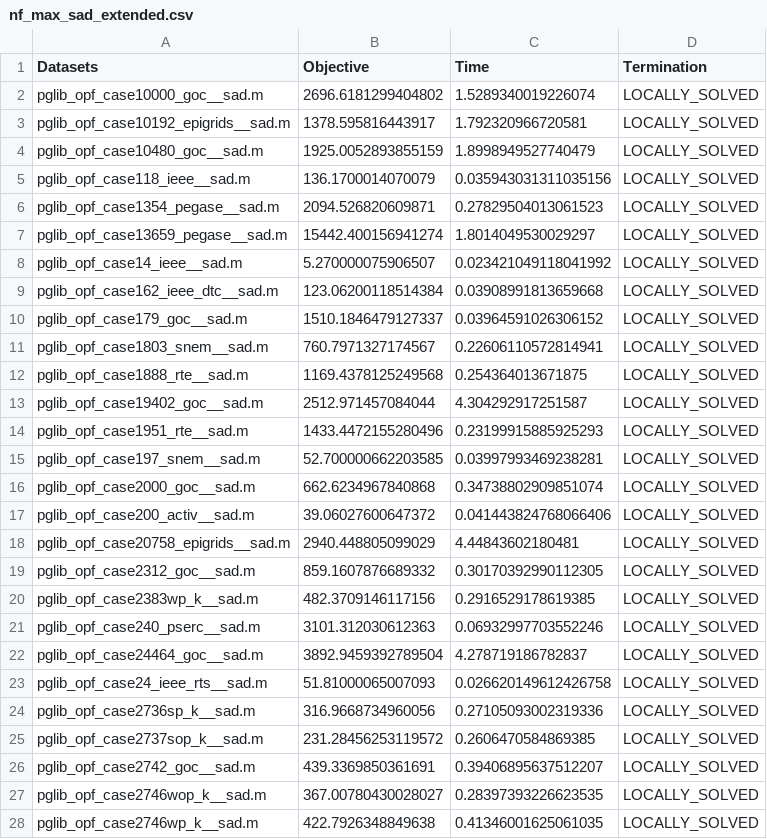
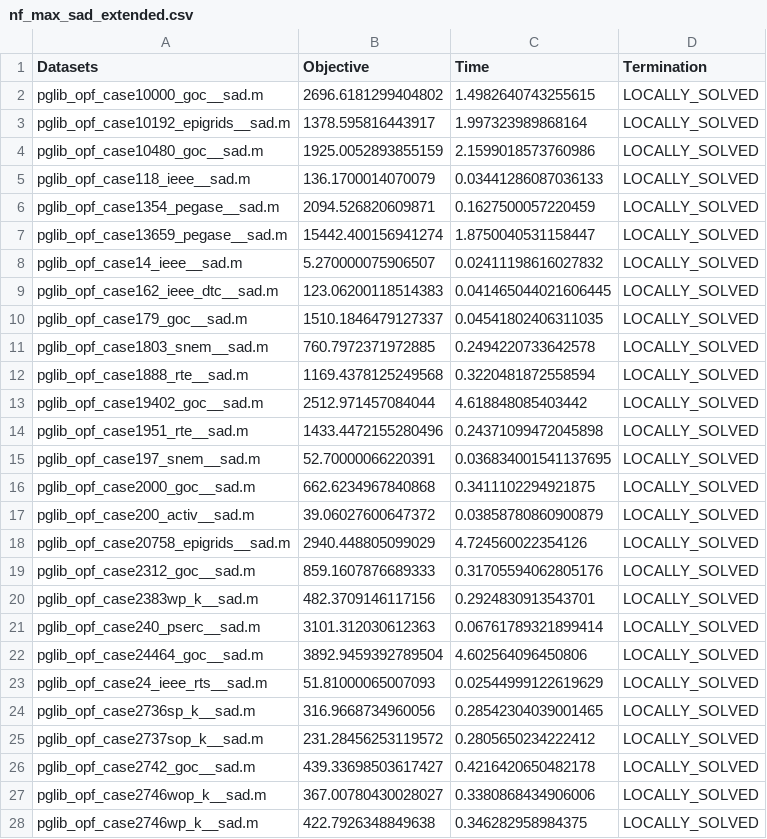
Before and after one commit to sbugosen/trialrep, a CSV file: nf_max_sad_extended.csv, drawn as a sheet; only a part is shown; the diff covers the shown part only.

```diff
--- a/nf_max_sad_extended.csv
+++ b/nf_max_sad_extended.csv
@@ -1,28 +1,28 @@
 Datasets,Objective,Time,Termination
-pglib_opf_case10000_goc__sad.m,2696.6181299404802,1.5289340019226074,LOCALLY_SOLVED
-pglib_opf_case10192_epigrids__sad.m,1378.595816443917,1.792320966720581,LOCALLY_SOLVED
-pglib_opf_case10480_goc__sad.m,1925.0052893855159,1.8998949527740479,LOCALLY_SOLVED
-pglib_opf_case118_ieee__sad.m,136.1700014070079,0.035943031311035156,LOCALLY_SOLVED
-pglib_opf_case1354_pegase__sad.m,2094.526820609871,0.27829504013061523,LOCALLY_SOLVED
-pglib_opf_case13659_pegase__sad.m,15442.400156941274,1.8014049530029297,LOCALLY_SOLVED
-pglib_opf_case14_ieee__sad.m,5.270000075906507,0.023421049118041992,LOCALLY_SOLVED
-pglib_opf_case162_ieee_dtc__sad.m,123.06200118514384,0.03908991813659668,LOCALLY_SOLVED
-pglib_opf_case179_goc__sad.m,1510.1846479127337,0.03964591026306152,LOCALLY_SOLVED
-pglib_opf_case1803_snem__sad.m,760.7971327174567,0.22606110572814941,LOCALLY_SOLVED
-pglib_opf_case1888_rte__sad.m,1169.4378125249568,0.254364013671875,LOCALLY_SOLVED
-pglib_opf_case19402_goc__sad.m,2512.971457084044,4.304292917251587,LOCALLY_SOLVED
-pglib_opf_case1951_rte__sad.m,1433.4472155280496,0.23199915885925293,LOCALLY_SOLVED
-pglib_opf_case197_snem__sad.m,52.700000662203585,0.03997993469238281,LOCALLY_SOLVED
-pglib_opf_case2000_goc__sad.m,662.6234967840868,0.34738802909851074,LOCALLY_SOLVED
-pglib_opf_case200_activ__sad.m,39.06027600647372,0.041443824768066406,LOCALLY_SOLVED
-pglib_opf_case20758_epigrids__sad.m,2940.448805099029,4.44843602180481,LOCALLY_SOLVED
-pglib_opf_case2312_goc__sad.m,859.1607876689332,0.30170392990112305,LOCALLY_SOLVED
-pglib_opf_case2383wp_k__sad.m,482.3709146117156,0.2916529178619385,LOCALLY_SOLVED
-pglib_opf_case240_pserc__sad.m,3101.312030612363,0.06932997703552246,LOCALLY_SOLVED
-pglib_opf_case24464_goc__sad.m,3892.9459392789504,4.278719186782837,LOCALLY_SOLVED
-pglib_opf_case24_ieee_rts__sad.m,51.81000065007093,0.026620149612426758,LOCALLY_SOLVED
-pglib_opf_case2736sp_k__sad.m,316.9668734960056,0.27105093002319336,LOCALLY_SOLVED
-pglib_opf_case2737sop_k__sad.m,231.28456253119572,0.2606470584869385,LOCALLY_SOLVED
-pglib_opf_case2742_goc__sad.m,439.3369850361691,0.39406895637512207,LOCALLY_SOLVED
-pglib_opf_case2746wop_k__sad.m,367.00780430028027,0.28397393226623535,LOCALLY_SOLVED
-pglib_opf_case2746wp_k__sad.m,422.7926348849638,0.41346001625061035,LOCALLY_SOLVED
+pglib_opf_case10000_goc__sad.m,2696.6181299404802,1.4982640743255615,LOCALLY_SOLVED
+pglib_opf_case10192_epigrids__sad.m,1378.595816443917,1.997323989868164,LOCALLY_SOLVED
+pglib_opf_case10480_goc__sad.m,1925.0052893855159,2.1599018573760986,LOCALLY_SOLVED
+pglib_opf_case118_ieee__sad.m,136.1700014070079,0.03441286087036133,LOCALLY_SOLVED
+pglib_opf_case1354_pegase__sad.m,2094.526820609871,0.1627500057220459,LOCALLY_SOLVED
+pglib_opf_case13659_pegase__sad.m,15442.400156941274,1.8750040531158447,LOCALLY_SOLVED
+pglib_opf_case14_ieee__sad.m,5.270000075906507,0.02411198616027832,LOCALLY_SOLVED
+pglib_opf_case162_ieee_dtc__sad.m,123.06200118514383,0.041465044021606445,LOCALLY_SOLVED
+pglib_opf_case179_goc__sad.m,1510.1846479127337,0.04541802406311035,LOCALLY_SOLVED
+pglib_opf_case1803_snem__sad.m,760.7972371972885,0.2494220733642578,LOCALLY_SOLVED
+pglib_opf_case1888_rte__sad.m,1169.4378125249568,0.3220481872558594,LOCALLY_SOLVED
+pglib_opf_case19402_goc__sad.m,2512.971457084044,4.618848085403442,LOCALLY_SOLVED
+pglib_opf_case1951_rte__sad.m,1433.4472155280496,0.24371099472045898,LOCALLY_SOLVED
+pglib_opf_case197_snem__sad.m,52.70000066220391,0.036834001541137695,LOCALLY_SOLVED
+pglib_opf_case2000_goc__sad.m,662.6234967840868,0.3411102294921875,LOCALLY_SOLVED
+pglib_opf_case200_activ__sad.m,39.06027600647372,0.03858780860900879,LOCALLY_SOLVED
+pglib_opf_case20758_epigrids__sad.m,2940.448805099029,4.724560022354126,LOCALLY_SOLVED
+pglib_opf_case2312_goc__sad.m,859.1607876689333,0.31705594062805176,LOCALLY_SOLVED
+pglib_opf_case2383wp_k__sad.m,482.3709146117156,0.2924830913543701,LOCALLY_SOLVED
+pglib_opf_case240_pserc__sad.m,3101.312030612363,0.06761789321899414,LOCALLY_SOLVED
+pglib_opf_case24464_goc__sad.m,3892.9459392789504,4.602564096450806,LOCALLY_SOLVED
+pglib_opf_case24_ieee_rts__sad.m,51.81000065007093,0.02544999122619629,LOCALLY_SOLVED
+pglib_opf_case2736sp_k__sad.m,316.9668734960056,0.28542304039001465,LOCALLY_SOLVED
+pglib_opf_case2737sop_k__sad.m,231.28456253119572,0.2805650234222412,LOCALLY_SOLVED
+pglib_opf_case2742_goc__sad.m,439.33698503617427,0.4216420650482178,LOCALLY_SOLVED
+pglib_opf_case2746wop_k__sad.m,367.00780430028027,0.3380868434906006,LOCALLY_SOLVED
+pglib_opf_case2746wp_k__sad.m,422.7926348849638,0.346282958984375,LOCALLY_SOLVED
```
Also changed, not shown: 44 edited cells elsewhere in this file, nf_max_sad_lnc_extended.csv.
